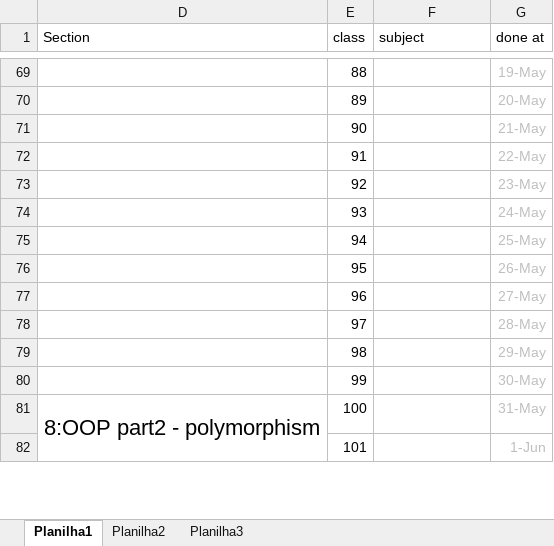
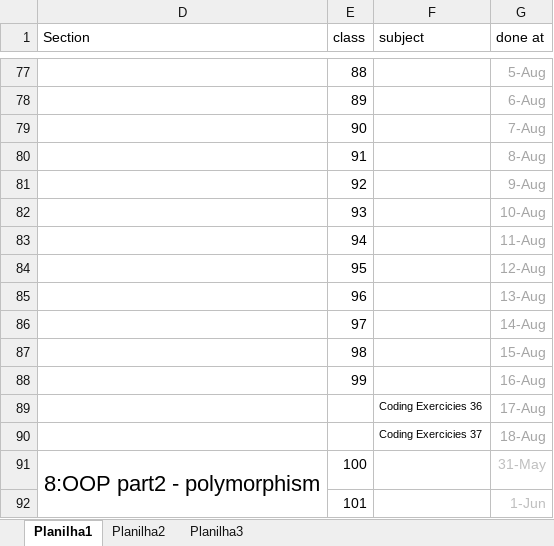
Before and after one commit to Henrique-Kriguer/Java_Tin, an Excel workbook: JavaMasterclassTin_timeSchedulle.xlsx, sheet Planilha1, drawn as a sheet; only a part is shown, gaps mark what is left out; values as stored, in another font and other column widths than the file's, no borders; addresses are those after the commit; the diff covers the shown part only; the diff names each change by its address in the sheet, - before the commit and + after, or states it on an @@ line.

```diff
--- a/JavaMasterclassTin_timeSchedulle.xlsx (sheet Planilha1)
+++ b/JavaMasterclassTin_timeSchedulle.xlsx (sheet Planilha1)
-G77 (done at): 19-May
+G77 (done at): 5-Aug
-G77:G88 text colour: #BFBFBF
+G77:G88 text colour: #A6A6A6
-G78 (done at): 20-May
+G78 (done at): 6-Aug
-G79 (done at): 21-May
+G79 (done at): 7-Aug
-G80 (done at): 22-May
+G80 (done at): 8-Aug
-G81 (done at): 23-May
+G81 (done at): 9-Aug
-G82 (done at): 24-May
+G82 (done at): 10-Aug
-G83 (done at): 25-May
+G83 (done at): 11-Aug
-G84 (done at): 26-May
+G84 (done at): 12-Aug
-G85 (done at): 27-May
+G85 (done at): 13-Aug
-G86 (done at): 28-May
+G86 (done at): 14-Aug
-G87 (done at): 29-May
+G87 (done at): 15-Aug
-G88 (done at): 30-May
+G88 (done at): 16-Aug
+row 89:  |  | Coding Exercicies 36 | 17-Aug
+row 90:  |  | Coding Exercicies 37 | 18-Aug
```
Also changed, not shown: 8 added rows, 23 edited cells and cell formats elsewhere in this sheet, 4 other files.
